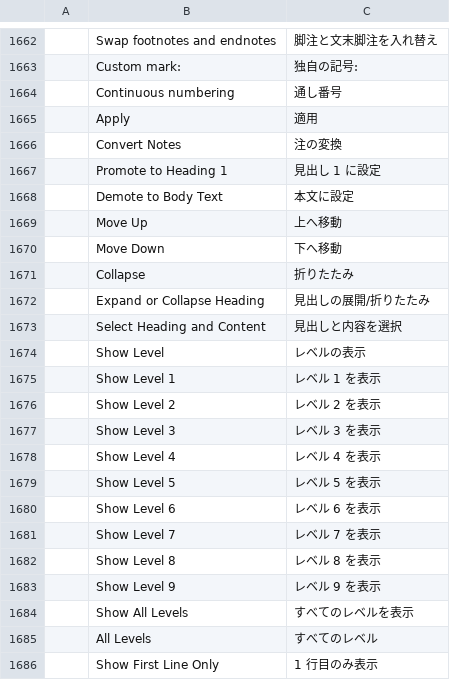
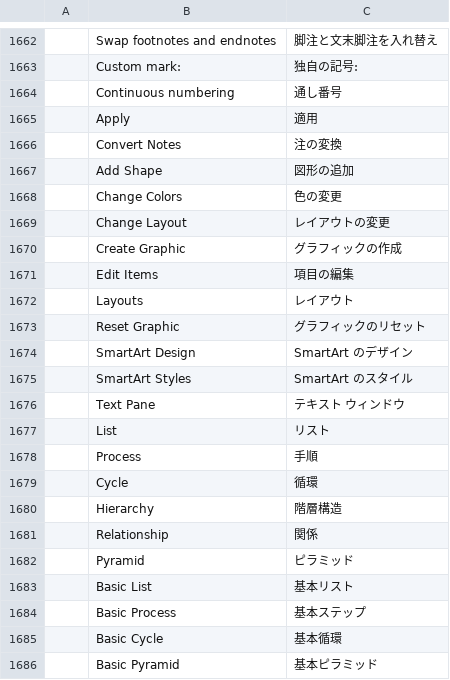
Before and after one commit to vyntaris/vdoc-old, a TSV file: crates/ui-egui/src/i18n/ja.tsv, drawn as a sheet; only a part is shown, gaps mark what is left out; the shorter side is filled out with more unchanged rows; the diff covers the shown part only; the diff names each change by its address in the sheet, - before the commit and + after, or states it on an @@ line.

```diff
--- a/crates/ui-egui/src/i18n/ja.tsv
+++ b/crates/ui-egui/src/i18n/ja.tsv
+row 1667:  | Add Shape | 図形の追加
+row 1668:  | Change Colors | 色の変更
+row 1669:  | Change Layout | レイアウトの変更
+row 1670:  | Create Graphic | グラフィックの作成
+row 1671:  | Edit Items | 項目の編集
+row 1672:  | Layouts | レイアウト
+row 1673:  | Reset Graphic | グラフィックのリセット
+row 1674:  | SmartArt Design | SmartArt のデザイン
+row 1675:  | SmartArt Styles | SmartArt のスタイル
+row 1676:  | Text Pane | テキスト ウィンドウ
+row 1677:  | List | リスト
+row 1678:  | Process | 手順
+row 1679:  | Cycle | 循環
+row 1680:  | Hierarchy | 階層構造
+row 1681:  | Relationship | 関係
+row 1682:  | Pyramid | ピラミッド
+row 1683:  | Basic List | 基本リスト
+row 1684:  | Basic Process | 基本ステップ
+row 1685:  | Basic Cycle | 基本循環
+row 1686:  | Basic Pyramid | 基本ピラミッド
```
Also changed, not shown: 18 added rows elsewhere in this file, crates/ui-egui/src/i18n/es.tsv, crates/ui-egui/src/i18n/ru.tsv, 40 other files.
